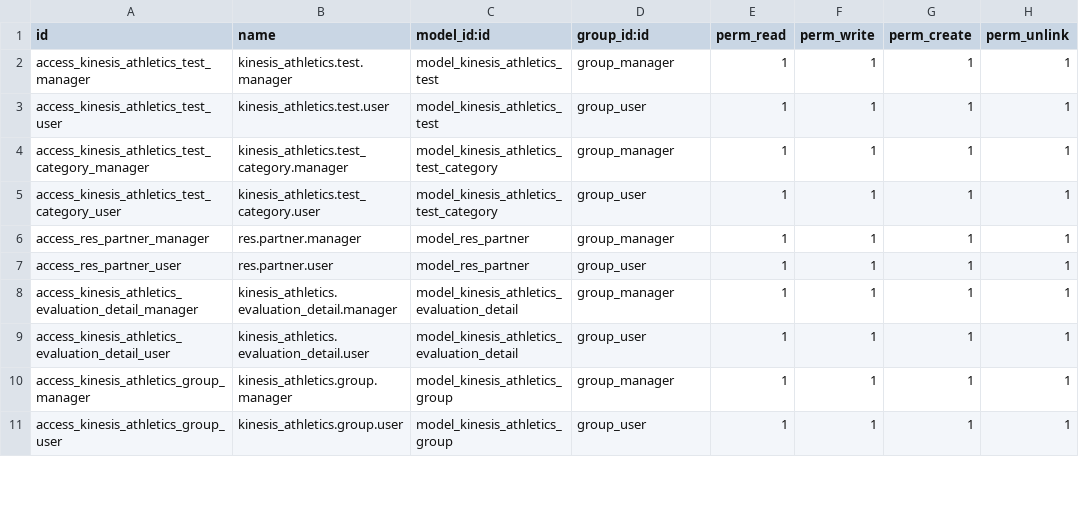
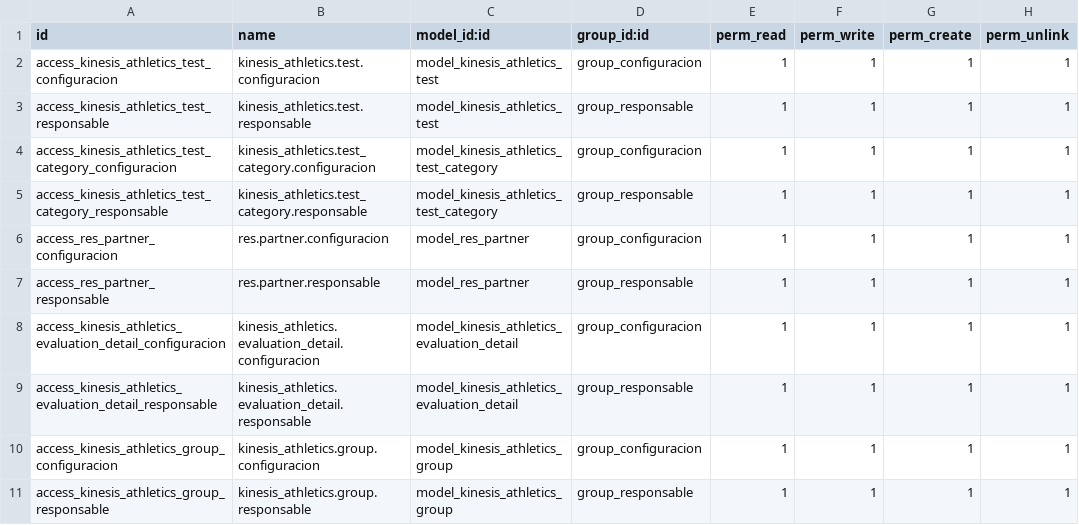
Before and after one commit to ingadhoc/odoo-kinesis-athletics, a CSV file: addons/kinesis_athletics/security/ir.model.access.csv, drawn as a sheet; only a part is shown; the diff covers the shown part only.

Commit message:
[FIX] security and constrian in test_range

```diff
--- a/addons/kinesis_athletics/security/ir.model.access.csv
+++ b/addons/kinesis_athletics/security/ir.model.access.csv
@@ -1,11 +1,11 @@
 "id","name","model_id:id","group_id:id","perm_read","perm_write","perm_create","perm_unlink"
-"access_kinesis_athletics_test_manager","kinesis_athletics.test.manager","model_kinesis_athletics_test","group_manager",1,1,1,1
-"access_kinesis_athletics_test_user","kinesis_athletics.test.user","model_kinesis_athletics_test","group_user",1,1,1,1
-"access_kinesis_athletics_test_category_manager","kinesis_athletics.test_category.manager","model_kinesis_athletics_test_category","group_manager",1,1,1,1
-"access_kinesis_athletics_test_category_user","kinesis_athletics.test_category.user","model_kinesis_athletics_test_category","group_user",1,1,1,1
-"access_res_partner_manager","res.partner.manager","model_res_partner","group_manager",1,1,1,1
-"access_res_partner_user","res.partner.user","model_res_partner","group_user",1,1,1,1
-"access_kinesis_athletics_evaluation_detail_manager","kinesis_athletics.evaluation_detail.manager","model_kinesis_athletics_evaluation_detail","group_manager",1,1,1,1
-"access_kinesis_athletics_evaluation_detail_user","kinesis_athletics.evaluation_detail.user","model_kinesis_athletics_evaluation_detail","group_user",1,1,1,1
-"access_kinesis_athletics_group_manager","kinesis_athletics.group.manager","model_kinesis_athletics_group","group_manager",1,1,1,1
-"access_kinesis_athletics_group_user","kinesis_athletics.group.user","model_kinesis_athletics_group","group_user",1,1,1,1
+"access_kinesis_athletics_test_configuracion","kinesis_athletics.test.configuracion","model_kinesis_athletics_test","group_configuracion",1,1,1,1
+"access_kinesis_athletics_test_responsable","kinesis_athletics.test.responsable","model_kinesis_athletics_test","group_responsable",1,1,1,1
+"access_kinesis_athletics_test_category_configuracion","kinesis_athletics.test_category.configuracion","model_kinesis_athletics_test_category","group_configuracion",1,1,1,1
+"access_kinesis_athletics_test_category_responsable","kinesis_athletics.test_category.responsable","model_kinesis_athletics_test_category","group_responsable",1,1,1,1
+"access_res_partner_configuracion","res.partner.configuracion","model_res_partner","group_configuracion",1,1,1,1
+"access_res_partner_responsable","res.partner.responsable","model_res_partner","group_responsable",1,1,1,1
+"access_kinesis_athletics_evaluation_detail_configuracion","kinesis_athletics.evaluation_detail.configuracion","model_kinesis_athletics_evaluation_detail","group_configuracion",1,1,1,1
+"access_kinesis_athletics_evaluation_detail_responsable","kinesis_athletics.evaluation_detail.responsable","model_kinesis_athletics_evaluation_detail","group_responsable",1,1,1,1
+"access_kinesis_athletics_group_configuracion","kinesis_athletics.group.configuracion","model_kinesis_athletics_group","group_configuracion",1,1,1,1
+"access_kinesis_athletics_group_responsable","kinesis_athletics.group.responsable","model_kinesis_athletics_group","group_responsable",1,1,1,1
```
Also changed, not shown: 36 edited cells elsewhere in this file, addons/kinesis_athletics_x/security/ir.model.access.csv, 9 other files.
